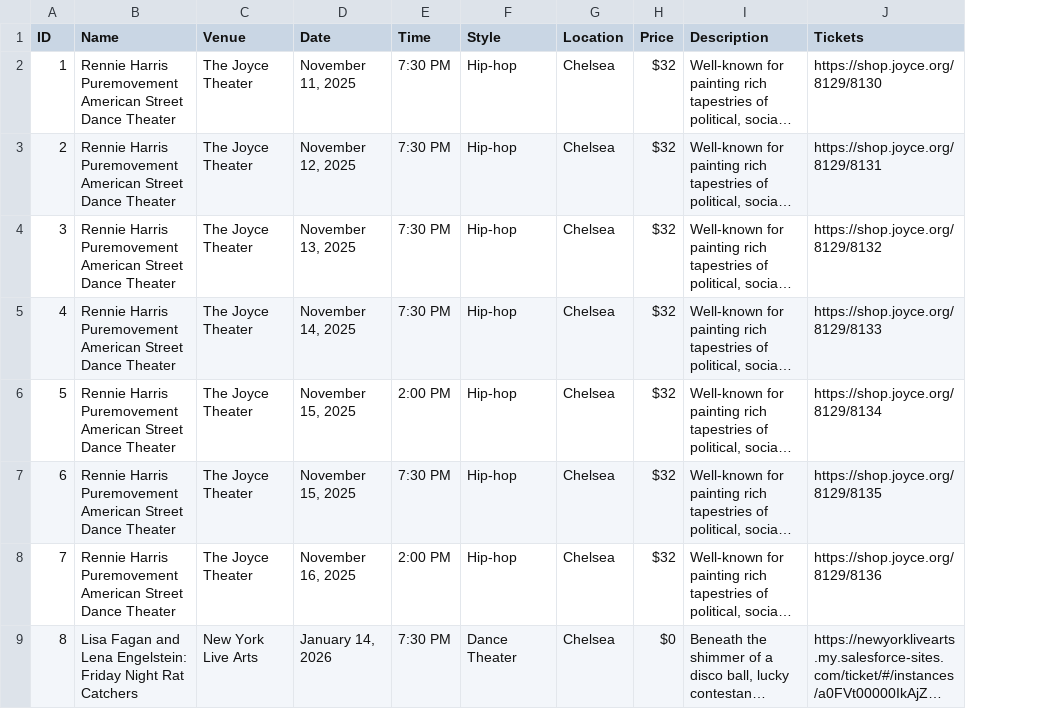
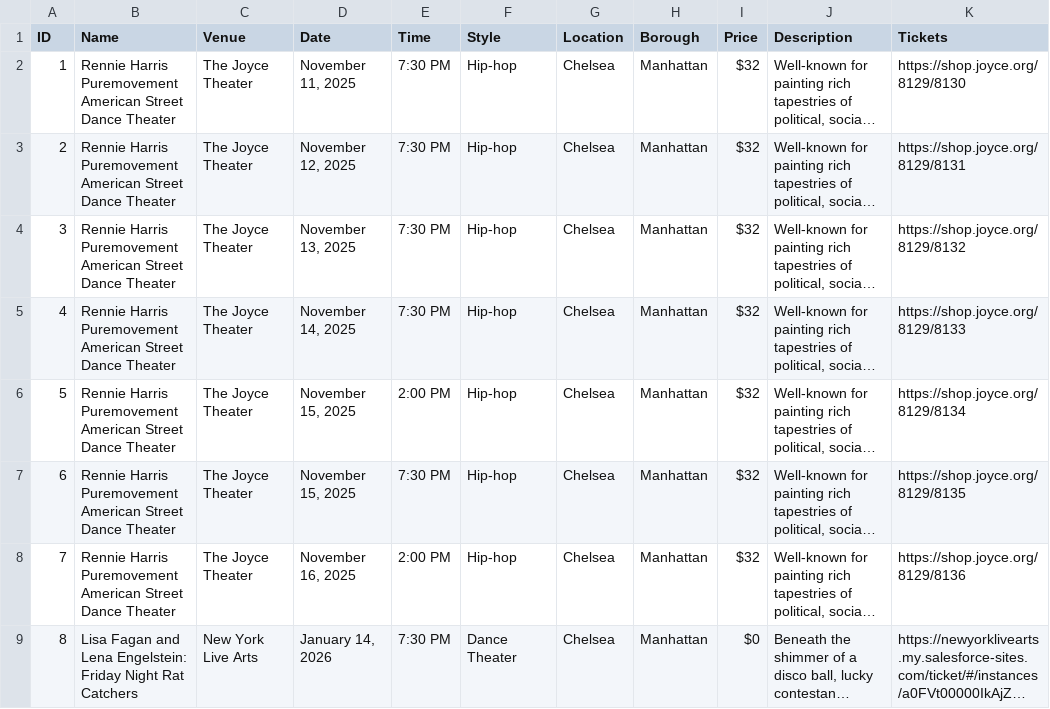
Before and after one commit to angelinagargano/esaasfinal, a CSV file: db/seeds/mod_dance_events.csv, drawn as a sheet; only a part is shown; long unchanged cells end in …; the diff names each change by its address in the sheet, - before the commit and + after, or states it on an @@ line.

Commit message:
Updated the preferences to account for the boroughs

```diff
--- a/db/seeds/mod_dance_events.csv
+++ b/db/seeds/mod_dance_events.csv
+column H (Borough), rows 2-9: all Manhattan
```
Also changed, not shown: 12 other files.
